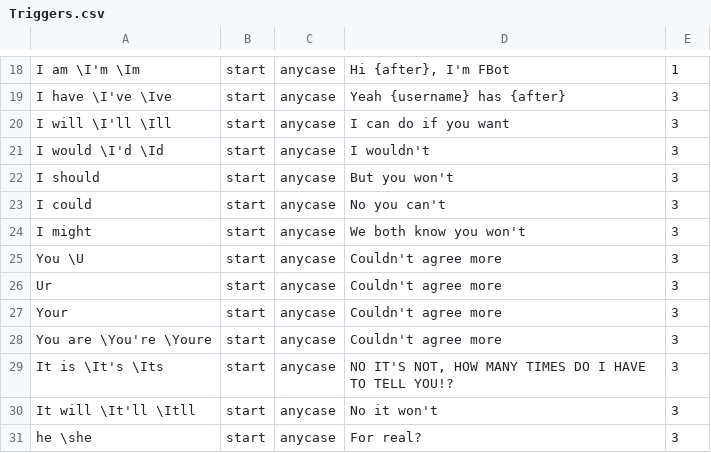
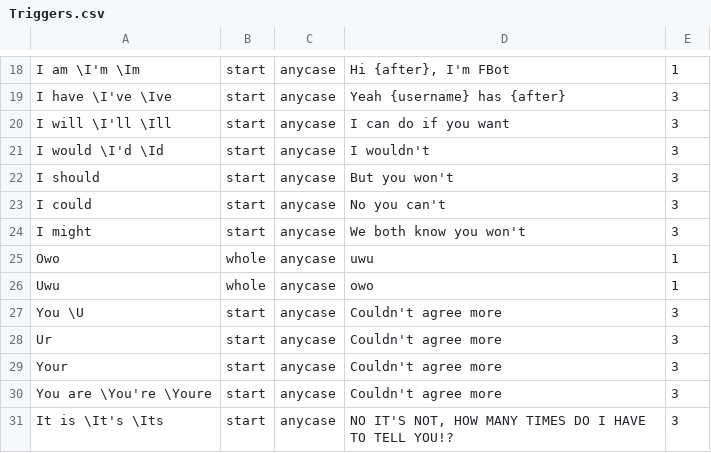
Before and after one commit to judev1/FBot, a CSV file: data/CSVs/Triggers.csv, drawn as a sheet; only a part is shown, gaps mark what is left out; the shorter side is filled out with more unchanged rows.

Commit message:
owo uwu

```diff
--- a/data/CSVs/Triggers.csv
+++ b/data/CSVs/Triggers.csv
@@ -24,2 +24,4 @@ I could ,start,anycase,No you can't,3
 I might ,start,anycase,We both know you won't,3
+Owo,whole,anycase,uwu,1
+Uwu,whole,anycase,owo,1
 You \U ,start,anycase,Couldn't agree more,3
```
